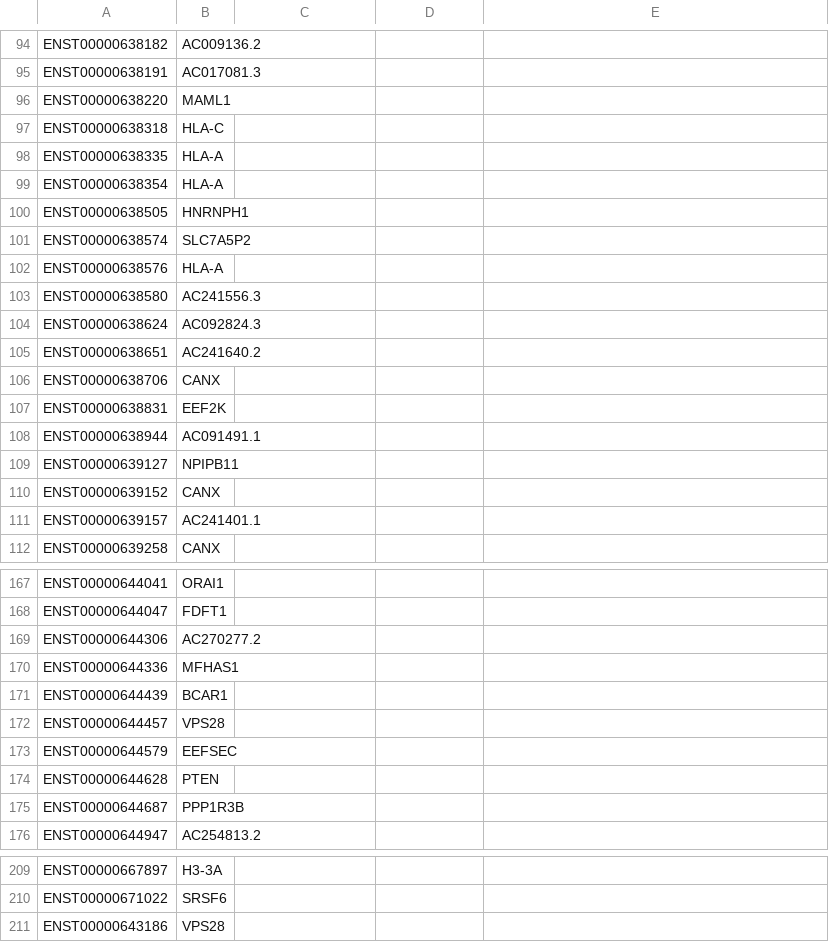
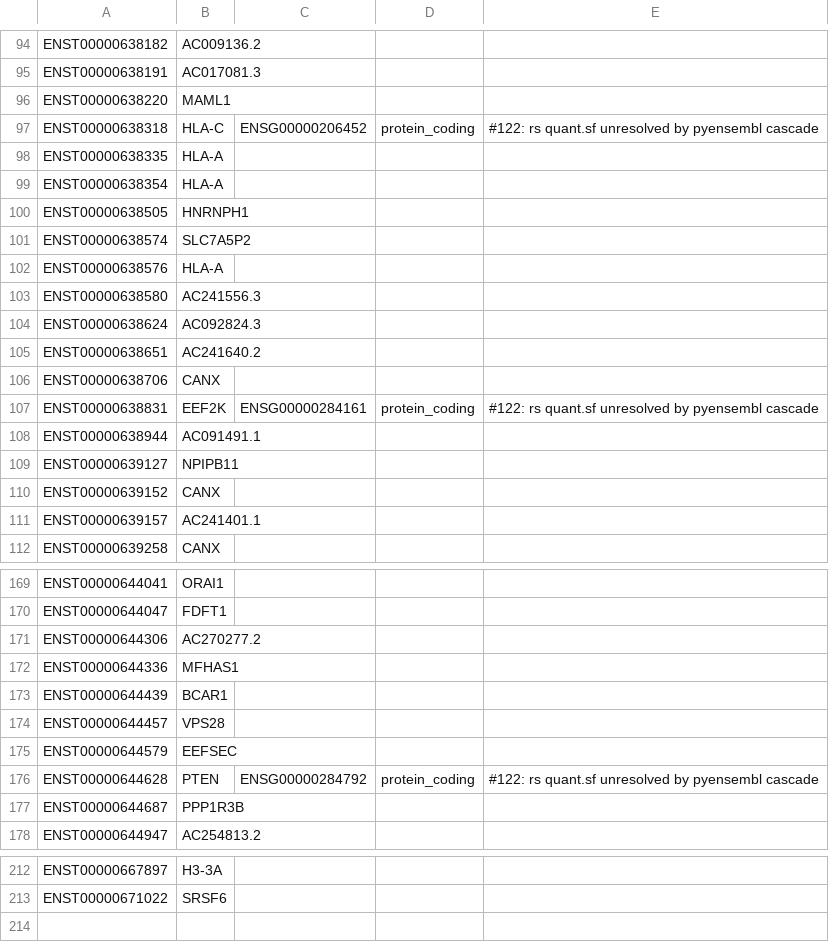
Before and after one commit to pirl-unc/pirlygenes, a CSV file: pirlygenes/data/extra-tx-mappings.csv, drawn as a sheet; only a part is shown, gaps mark what is left out; the diff covers the shown part only.

```diff
--- a/pirlygenes/data/extra-tx-mappings.csv
+++ b/pirlygenes/data/extra-tx-mappings.csv
@@ -97 +97 @@ ENST00000638220,MAML1
-ENST00000638318,HLA-C
+ENST00000638318,HLA-C,ENSG00000206452,protein_coding,#122: rs quant.sf unresolved by pyensembl cascade
@@ -107 +107 @@ ENST00000638706,CANX
-ENST00000638831,EEF2K
+ENST00000638831,EEF2K,ENSG00000284161,protein_coding,#122: rs quant.sf unresolved by pyensembl cascade
@@ -174 +176 @@ ENST00000644579,EEFSEC
-ENST00000644628,PTEN
+ENST00000644628,PTEN,ENSG00000284792,protein_coding,#122: rs quant.sf unresolved by pyensembl cascade
@@ -211 +213,0 @@ ENST00000671022,SRSF6
-ENST00000643186,VPS28
```
Also changed, not shown: 3 added rows and 48 edited cells elsewhere in this file, 3 other files.
